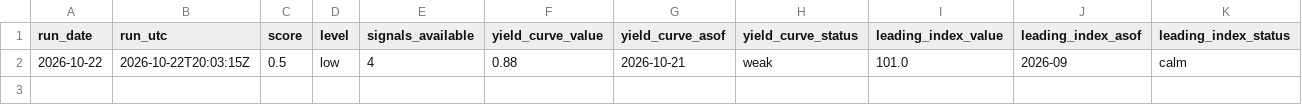
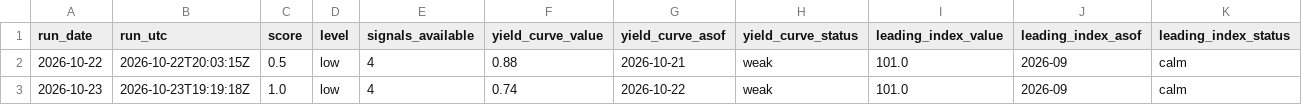
Before and after one commit to data2dev/recession_signal_monitor, a CSV file: data/history.csv, drawn as a sheet; only a part is shown; rows hold the shown columns only; the diff names each change by its address in the sheet, - before the commit and + after, or states it on an @@ line.

```diff
--- a/data/history.csv
+++ b/data/history.csv
+row 3: 2026-10-23 | 2026-10-23T19:19:18Z | 1.0 | low | 4 | 0.74 | 2026-10-22 | weak | 101.0 | 2026-09 | calm
```
Also changed, not shown: 2 other files.
